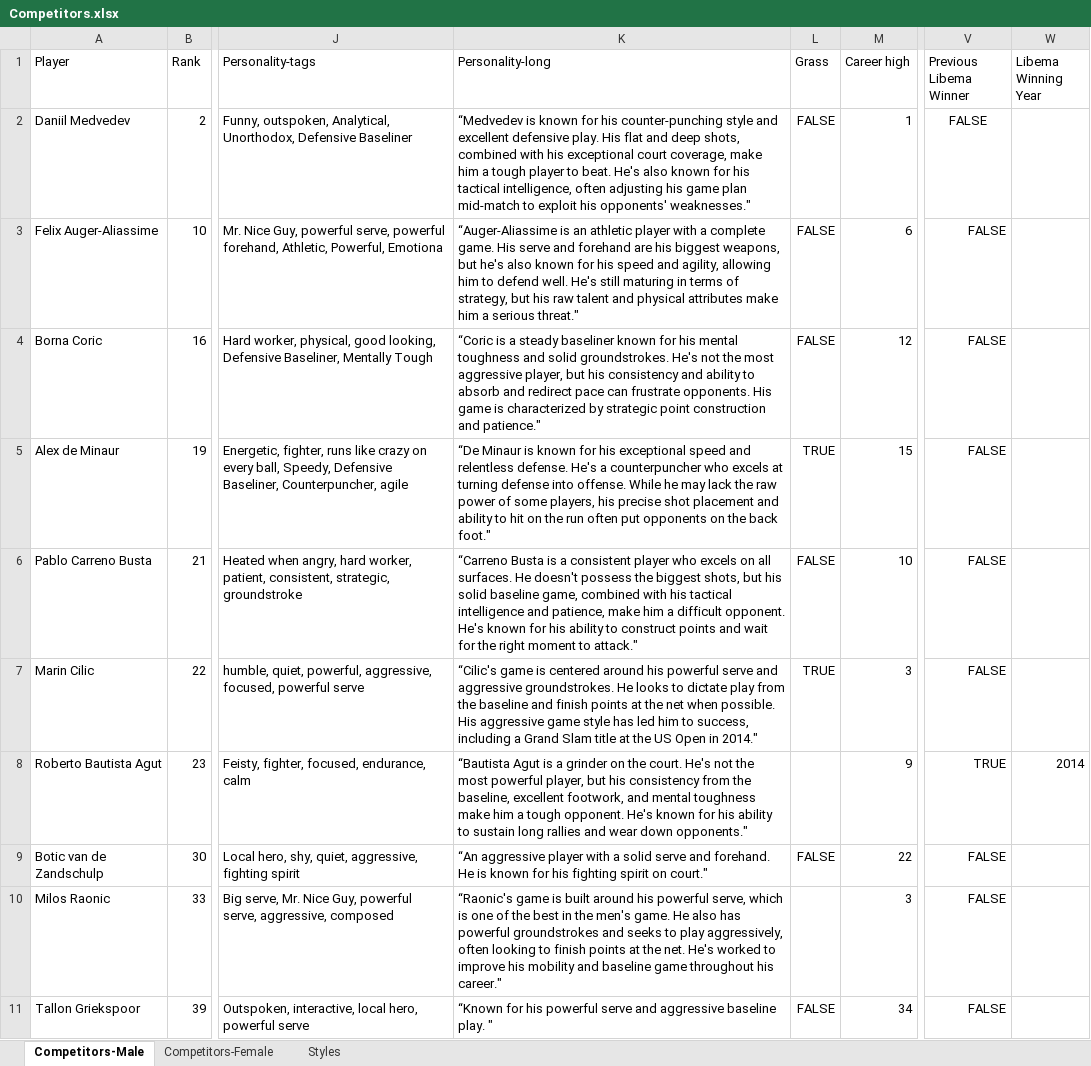
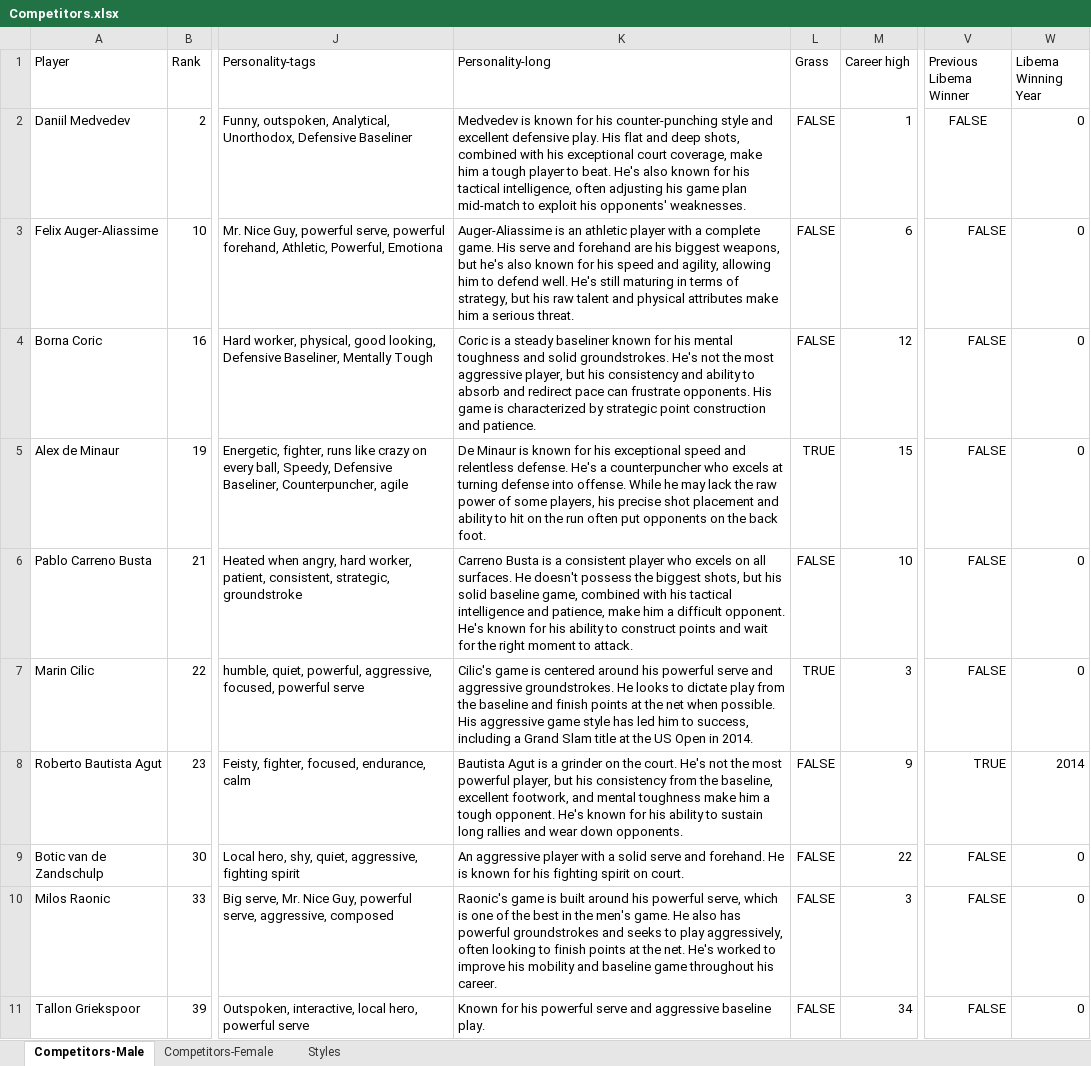
Before and after one commit to AsafKed/tennis-router, an Excel workbook: backend/data/Competitors.xlsx, sheet Competitors-Male, drawn as a sheet; only a part is shown, gaps mark what is left out; values as stored, in another font and other column widths than the file's, no borders; conditional formats not drawn; the diff covers the shown part only; the diff names each change by its address in the sheet, - before the commit and + after, or states it on an @@ line.

Commit message:
Fix nan values personal data

```diff
--- a/backend/data/Competitors.xlsx (sheet Competitors-Male)
+++ b/backend/data/Competitors.xlsx (sheet Competitors-Male)
-K2 (Personality-long): “Medvedev is known for his counter-punching style and excellent defensive play. His flat and deep shots, combined with his exceptional court coverage, make him a tough player to beat. He's also known for his tactical intelligence, often adjusting his game plan mid-match to exploit his opponents' weaknesses."
+K2 (Personality-long): Medvedev is known for his counter-punching style and excellent defensive play. His flat and deep shots, combined with his exceptional court coverage, make him a tough player to beat. He's also known for his tactical intelligence, often adjusting his game plan mid-match to exploit his opponents' weaknesses.
-W2:W7 (Libema Winning Year): (empty)
+W2:W7 (Libema Winning Year): 0
-K3 (Personality-long): “Auger-Aliassime is an athletic player with a complete game. His serve and forehand are his biggest weapons, but he's also known for his speed and agility, allowing him to defend well. He's still maturing in terms of strategy, but his raw talent and physical attributes make him a serious threat."
+K3 (Personality-long): Auger-Aliassime is an athletic player with a complete game. His serve and forehand are his biggest weapons, but he's also known for his speed and agility, allowing him to defend well. He's still maturing in terms of strategy, but his raw talent and physical attributes make him a serious threat.
-K4 (Personality-long): “Coric is a steady baseliner known for his mental toughness and solid groundstrokes. He's not the most aggressive player, but his consistency and ability to absorb and redirect pace can frustrate opponents. His game is characterized by strategic point construction and patience."
+K4 (Personality-long): Coric is a steady baseliner known for his mental toughness and solid groundstrokes. He's not the most aggressive player, but his consistency and ability to absorb and redirect pace can frustrate opponents. His game is characterized by strategic point construction and patience.
-K5 (Personality-long): “De Minaur is known for his exceptional speed and relentless defense. He's a counterpuncher who excels at turning defense into offense. While he may lack the raw power of some players, his precise shot placement and ability to hit on the run often put opponents on the back foot."
+K5 (Personality-long): De Minaur is known for his exceptional speed and relentless defense. He's a counterpuncher who excels at turning defense into offense. While he may lack the raw power of some players, his precise shot placement and ability to hit on the run often put opponents on the back foot.
-K6 (Personality-long): “Carreno Busta is a consistent player who excels on all surfaces. He doesn't possess the biggest shots, but his solid baseline game, combined with his tactical intelligence and patience, make him a difficult opponent. He's known for his ability to construct points and wait for the right moment to attack."
+K6 (Personality-long): Carreno Busta is a consistent player who excels on all surfaces. He doesn't possess the biggest shots, but his solid baseline game, combined with his tactical intelligence and patience, make him a difficult opponent. He's known for his ability to construct points and wait for the right moment to attack.
-K7 (Personality-long): “Cilic's game is centered around his powerful serve and aggressive groundstrokes. He looks to dictate play from the baseline and finish points at the net when possible. His aggressive game style has led him to success, including a Grand Slam title at the US Open in 2014."
+K7 (Personality-long): Cilic's game is centered around his powerful serve and aggressive groundstrokes. He looks to dictate play from the baseline and finish points at the net when possible. His aggressive game style has led him to success, including a Grand Slam title at the US Open in 2014.
-K8 (Personality-long): “Bautista Agut is a grinder on the court. He's not the most powerful player, but his consistency from the baseline, excellent footwork, and mental toughness make him a tough opponent. He's known for his ability to sustain long rallies and wear down opponents."
+K8 (Personality-long): Bautista Agut is a grinder on the court. He's not the most powerful player, but his consistency from the baseline, excellent footwork, and mental toughness make him a tough opponent. He's known for his ability to sustain long rallies and wear down opponents.
-L8 (Grass): (empty)
+L8 (Grass): FALSE
-K9 (Personality-long): “An aggressive player with a solid serve and forehand. He is known for his fighting spirit on court."
+K9 (Personality-long): An aggressive player with a solid serve and forehand. He is known for his fighting spirit on court.
-W9:W11 (Libema Winning Year): (empty)
+W9:W11 (Libema Winning Year): 0
-K10 (Personality-long): “Raonic's game is built around his powerful serve, which is one of the best in the men's game. He also has powerful groundstrokes and seeks to play aggressively, often looking to finish points at the net. He's worked to improve his mobility and baseline game throughout his career."
+K10 (Personality-long): Raonic's game is built around his powerful serve, which is one of the best in the men's game. He also has powerful groundstrokes and seeks to play aggressively, often looking to finish points at the net. He's worked to improve his mobility and baseline game throughout his career.
-L10 (Grass): (empty)
+L10 (Grass): FALSE
-K11 (Personality-long): “Known for his powerful serve and aggressive baseline play. "
+K11 (Personality-long): Known for his powerful serve and aggressive baseline play.
```
Also changed, not shown: 18 edited cells elsewhere in this sheet, sheet Competitors-Female, 7 other files.
